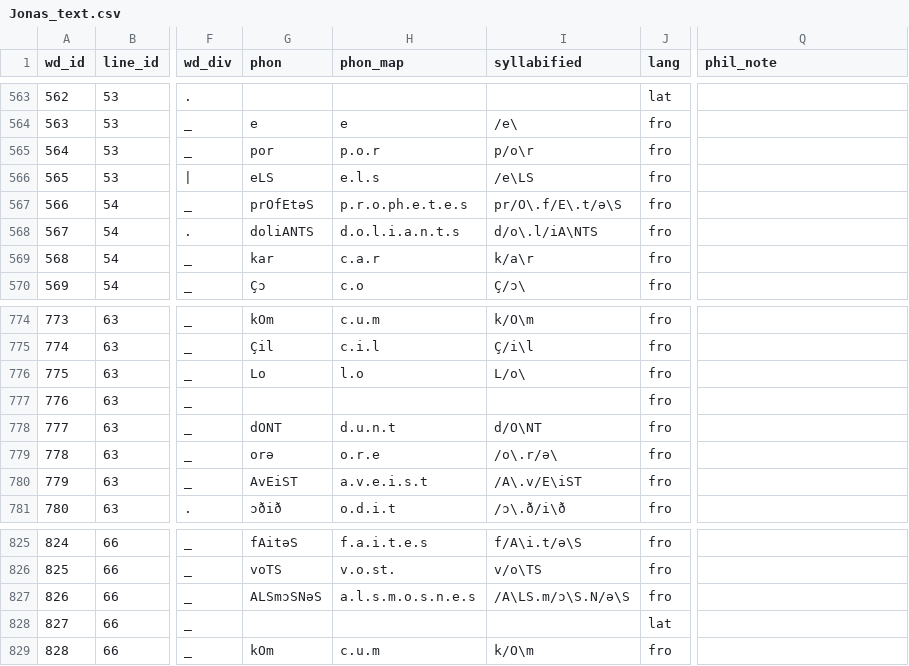
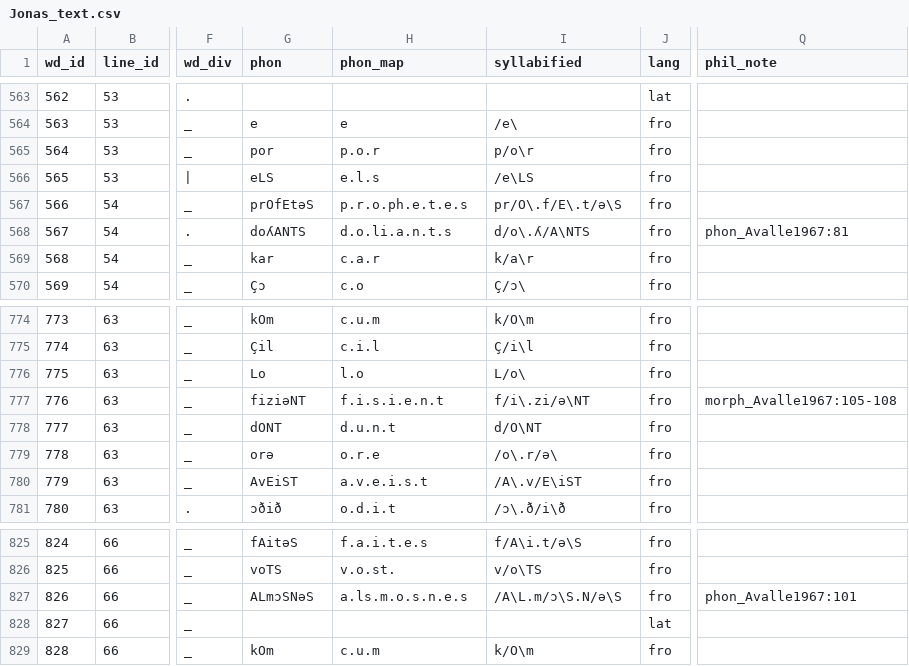
Before and after one commit to rainsfordtm/ogr, a CSV file: src/csv/textcsv/Jonas_text.csv, drawn as a sheet; only a part is shown, gaps mark what is left out; the diff covers the shown part only; the diff names each change by its address in the sheet, - before the commit and + after, or states it on an @@ line.

Commit message:
Updating Jonas from Avalle edition

```diff
--- a/src/csv/textcsv/Jonas_text.csv
+++ b/src/csv/textcsv/Jonas_text.csv
-G568 (phon): doliANTS
+G568 (phon): doʎANTS
-H568 (phon_map): d.o.l.i.a.n.t.s
+H568 (phon_map): d.o.li.a.n.t.s
-I568 (syllabified): d/o\.l/iA\NTS
+I568 (syllabified): d/o\.ʎ/A\NTS
-Q568 (phil_note): (empty)
+Q568 (phil_note): phon_Avalle1967:81
-G777 (phon): (empty)
+G777 (phon): fiziəNT
-H777 (phon_map): (empty)
+H777 (phon_map): f.i.s.i.e.n.t
-I777 (syllabified): (empty)
+I777 (syllabified): f/i\.zi/ə\NT
-Q777 (phil_note): (empty)
+Q777 (phil_note): morph_Avalle1967:105-108
-G827 (phon): ALSmɔSNəS
+G827 (phon): ALmɔSNəS
-H827 (phon_map): a.l.s.m.o.s.n.e.s
+H827 (phon_map): a.ls.m.o.s.n.e.s
-I827 (syllabified): /A\LS.m/ɔ\S.N/ə\S
+I827 (syllabified): /A\L.m/ɔ\S.N/ə\S
-Q827 (phil_note): (empty)
+Q827 (phil_note): phon_Avalle1967:101
```
Also changed, not shown: 1 removed row, 32 edited cells and row numbers in column A elsewhere in this file, 1 other file.
